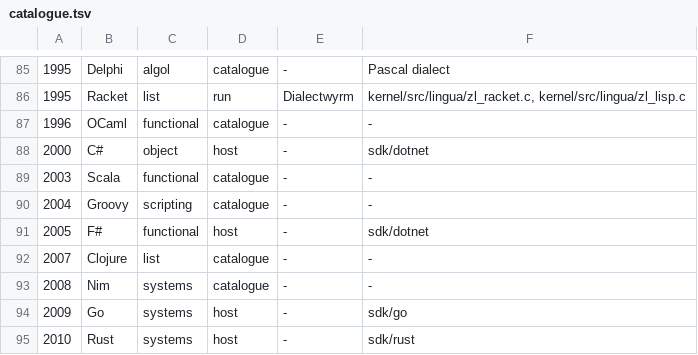
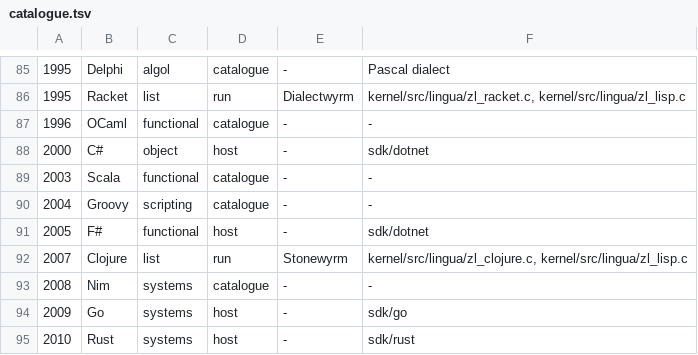
Before and after one commit to sykomiked/ZEDEC-XERO-VULPINE-V1.0.0, a TSV file: kernel/src/lingua/catalogue.tsv, drawn as a sheet; only a part is shown, gaps mark what is left out.

```diff
--- a/kernel/src/lingua/catalogue.tsv
+++ b/kernel/src/lingua/catalogue.tsv
@@ -91,3 +91,3 @@
 2005	F#	functional	host	-	sdk/dotnet
-2007	Clojure	list	catalogue	-	-
+2007	Clojure	list	run	Stonewyrm	kernel/src/lingua/zl_clojure.c, kernel/src/lingua/zl_lisp.c
 2008	Nim	systems	catalogue	-	-
```
Also changed, not shown: 12 other files.
